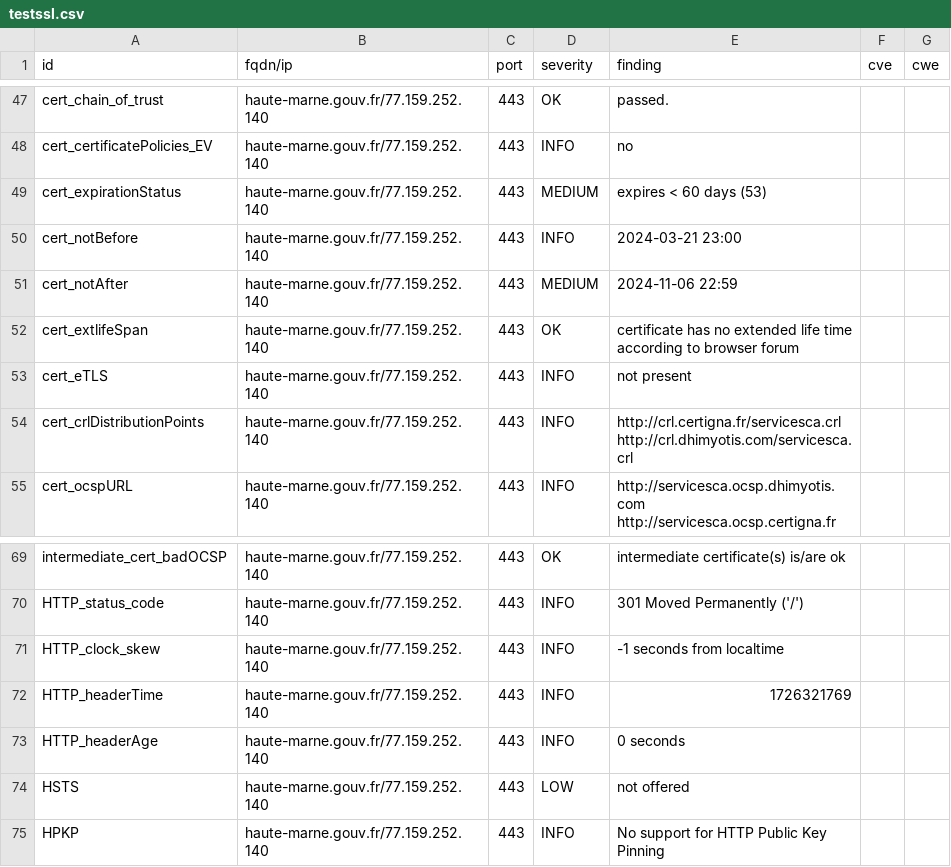
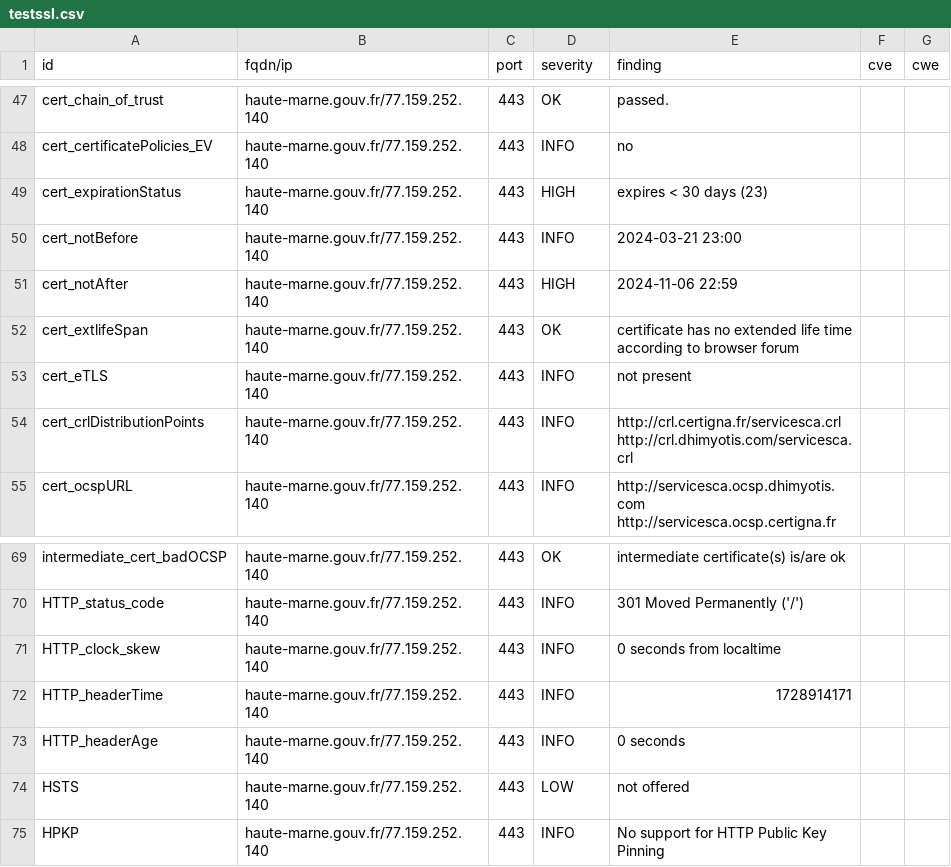
Before and after one commit to GKO-org/dashlordPrd5, a CSV file: results/aHR0cHM6Ly9oYXV0ZS1tYXJuZS5nb3V2LmZy/testssl.csv, drawn as a sheet; only a part is shown, gaps mark what is left out.

```diff
--- a/results/aHR0cHM6Ly9oYXV0ZS1tYXJuZS5nb3V2LmZy/testssl.csv
+++ b/results/aHR0cHM6Ly9oYXV0ZS1tYXJuZS5nb3V2LmZy/testssl.csv
@@ -48,5 +48,5 @@
 "cert_certificatePolicies_EV","haute-marne.gouv.fr/77.159.252.140","443","INFO","no","",""
-"cert_expirationStatus","haute-marne.gouv.fr/77.159.252.140","443","MEDIUM","expires < 60 days (53)","",""
+"cert_expirationStatus","haute-marne.gouv.fr/77.159.252.140","443","HIGH","expires < 30 days (23)","",""
 "cert_notBefore","haute-marne.gouv.fr/77.159.252.140","443","INFO","2024-03-21 23:00","",""
-"cert_notAfter","haute-marne.gouv.fr/77.159.252.140","443","MEDIUM","2024-11-06 22:59","",""
+"cert_notAfter","haute-marne.gouv.fr/77.159.252.140","443","HIGH","2024-11-06 22:59","",""
 "cert_extlifeSpan","haute-marne.gouv.fr/77.159.252.140","443","OK","certificate has no extended life time according to browser forum","",""
@@ -70,4 +70,4 @@
 "HTTP_status_code","haute-marne.gouv.fr/77.159.252.140","443","INFO","301 Moved Permanently ('/')","",""
-"HTTP_clock_skew","haute-marne.gouv.fr/77.159.252.140","443","INFO","-1 seconds from localtime","",""
-"HTTP_headerTime","haute-marne.gouv.fr/77.159.252.140","443","INFO","1726321769","",""
+"HTTP_clock_skew","haute-marne.gouv.fr/77.159.252.140","443","INFO","0 seconds from localtime","",""
+"HTTP_headerTime","haute-marne.gouv.fr/77.159.252.140","443","INFO","1728914171","",""
 "HTTP_headerAge","haute-marne.gouv.fr/77.159.252.140","443","INFO","0 seconds","",""
```
Also changed, not shown: 9 other files.
